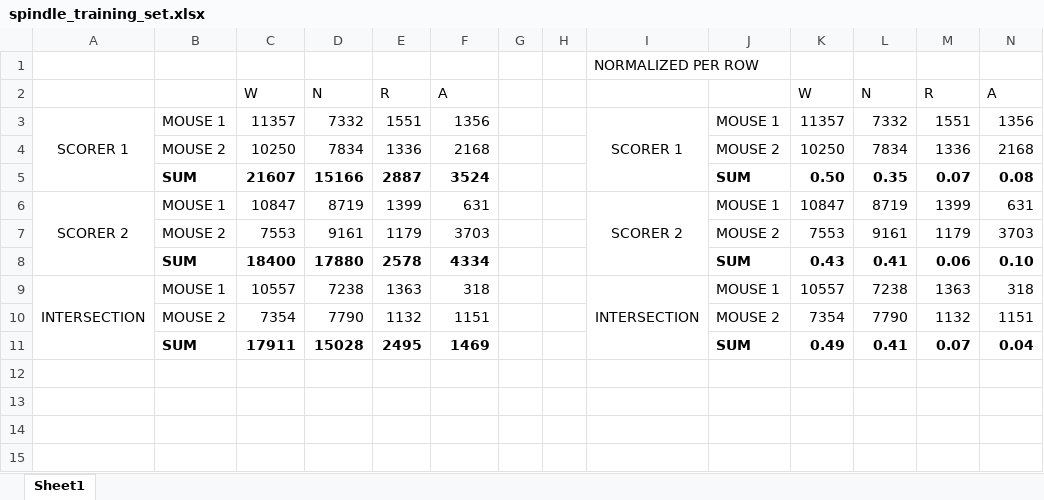
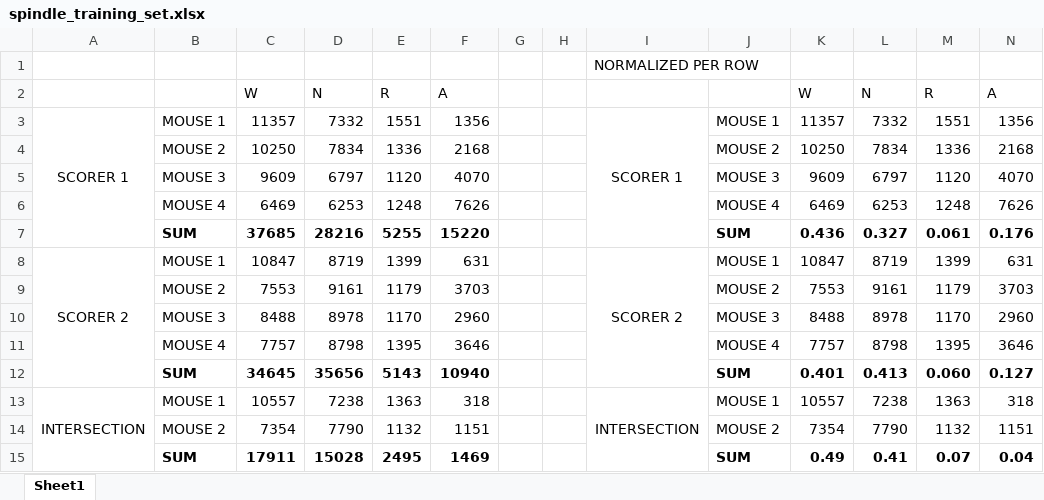
Before and after one commit to jgciudad/EEG_scoring, an Excel workbook: SPINDLE/info_about_data/spindle_training_set.xlsx, sheet Sheet1, drawn as a sheet; values as stored, in another font and other column widths than the file's, no borders; removed rows and columns are numbered as before the commit, all else as after; the diff names each change by its address in the sheet, - before the commit and + after, or states it on an @@ line.

```diff
--- a/SPINDLE/info_about_data/spindle_training_set.xlsx (sheet Sheet1)
+++ b/SPINDLE/info_about_data/spindle_training_set.xlsx (sheet Sheet1)
-row 5:  | SUM | 21607 | 15166 | 2887 | 3524 |  |  |  | SUM | 0.50 | 0.35 | 0.07 | 0.08
+row 5:  | MOUSE 3 | 9609 | 6797 | 1120 | 4070 |  |  |  | MOUSE 3 | 9609 | 6797 | 1120 | 4070
+row 6:  | MOUSE 4 | 6469 | 6253 | 1248 | 7626 |  |  |  | MOUSE 4 | 6469 | 6253 | 1248 | 7626
+row 7:  | SUM | 37685 | 28216 | 5255 | 15220 |  |  |  | SUM | 0.436 | 0.327 | 0.061 | 0.176
-row 8:  | SUM | 18400 | 17880 | 2578 | 4334 |  |  |  | SUM | 0.43 | 0.41 | 0.06 | 0.10
+row 10:  | MOUSE 3 | 8488 | 8978 | 1170 | 2960 |  |  |  | MOUSE 3 | 8488 | 8978 | 1170 | 2960
+row 11:  | MOUSE 4 | 7757 | 8798 | 1395 | 3646 |  |  |  | MOUSE 4 | 7757 | 8798 | 1395 | 3646
+row 12:  | SUM | 34645 | 35656 | 5143 | 10940 |  |  |  | SUM | 0.401 | 0.413 | 0.060 | 0.127
```
Also changed, not shown: SPINDLE/info_about_data/kornum_data_cleaning.xlsx, SPINDLE/results/results.xlsx, 1 other file.
